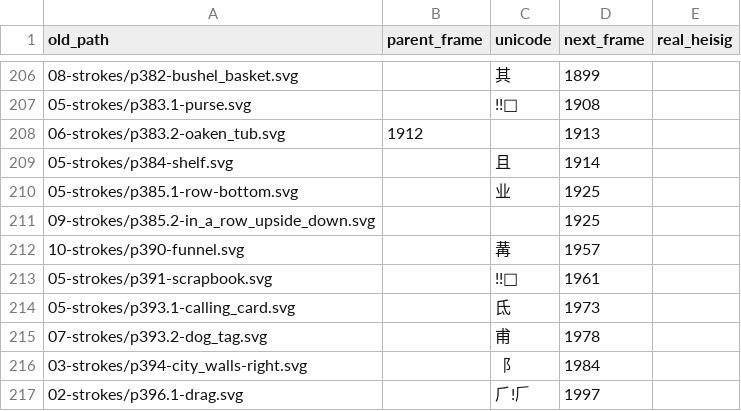
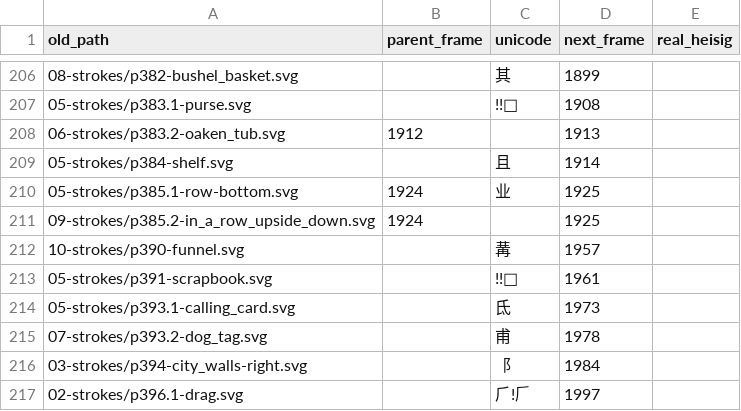
Before and after one commit to cyphar/heisig-rtk-index, a CSV file: primitives/INPUT.csv, drawn as a sheet; only a part is shown, gaps mark what is left out.

Commit message:
primitives: treat 业 as a child of 並
Signed-off-by: Aleksa Sarai <cyphar@cyphar.com>

```diff
--- a/primitives/INPUT.csv
+++ b/primitives/INPUT.csv
@@ -209,4 +209,4 @@ old_path,parent_frame,unicode,next_frame,real_heisig
 05-strokes/p384-shelf.svg,,且,1914,
-05-strokes/p385.1-row-bottom.svg,,业,1925,
-09-strokes/p385.2-in_a_row_upside_down.svg,,,1925,
+05-strokes/p385.1-row-bottom.svg,1924,业,1925,
+09-strokes/p385.2-in_a_row_upside_down.svg,1924,,1925,
 10-strokes/p390-funnel.svg,,冓,1957,
```
Also changed, not shown: 1 other file.
